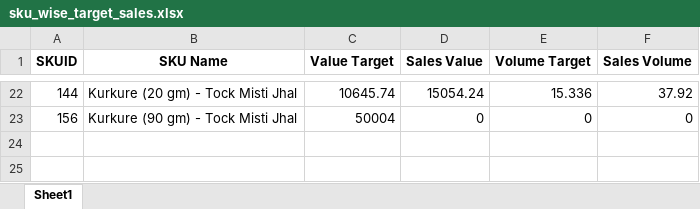
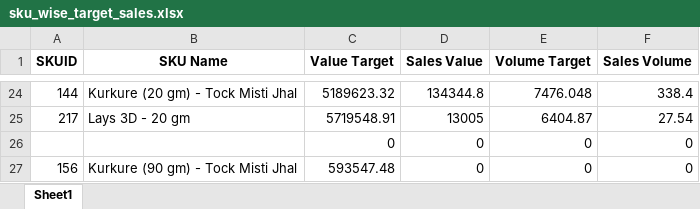
Before and after one commit to RoyelBee/TCPL_PSR_Analysis, an Excel workbook: Data/sku_wise_target_sales.xlsx, sheet Sheet1, drawn as a sheet; only a part is shown, gaps mark what is left out; values as stored, in another font and other column widths than the file's, no borders; addresses are those after the commit; the diff covers the shown part only; the diff names each change by its address in the sheet, - before the commit and + after, or states it on an @@ line.

```diff
--- a/Data/sku_wise_target_sales.xlsx (sheet Sheet1)
+++ b/Data/sku_wise_target_sales.xlsx (sheet Sheet1)
-C24 (Value Target): 10645.74
+C24 (Value Target): 5189623.32
-D24 (Sales Value): 15054.24
+D24 (Sales Value): 134344.8
-E24 (Volume Target): 15.336
+E24 (Volume Target): 7476.048
-F24 (Sales Volume): 37.92
+F24 (Sales Volume): 338.4
+row 25: 217 | Lays 3D - 20 gm | 5719548.91 | 13005 | 6404.87 | 27.54
+row 26:  |  | 0 | 0 | 0 | 0
-C27 (Value Target): 50004
+C27 (Value Target): 593547.48
```
Also changed, not shown: 11 added rows, 9 removed rows and 44 edited cells elsewhere in this sheet, 15 other files.
